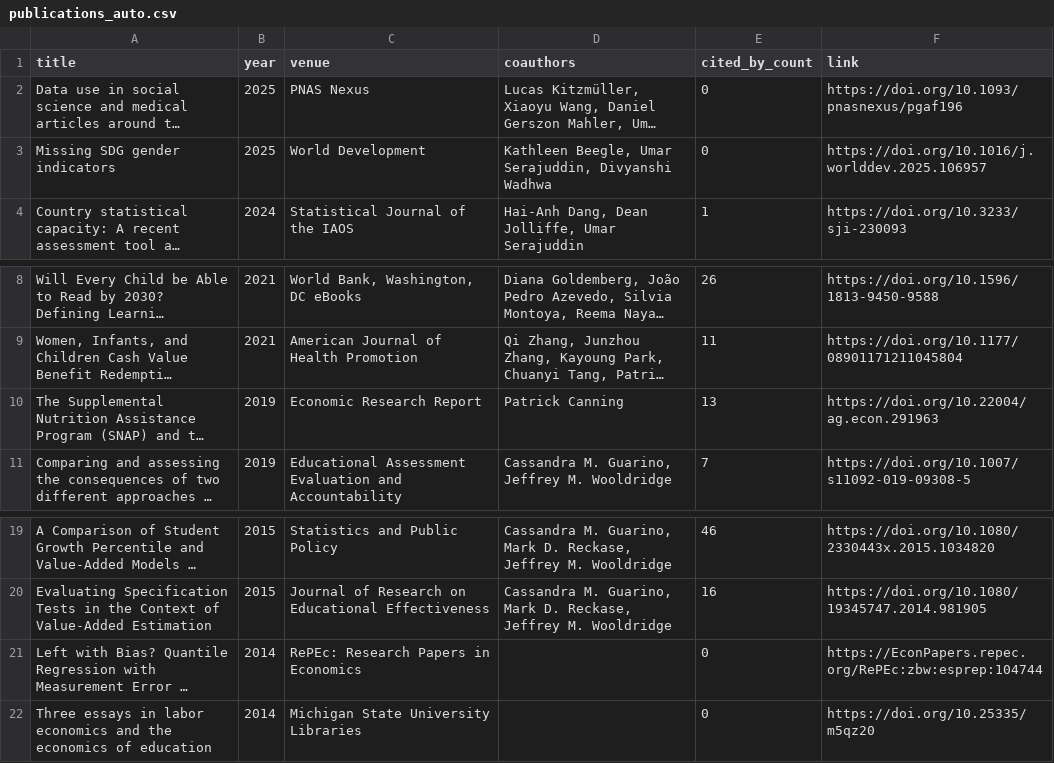
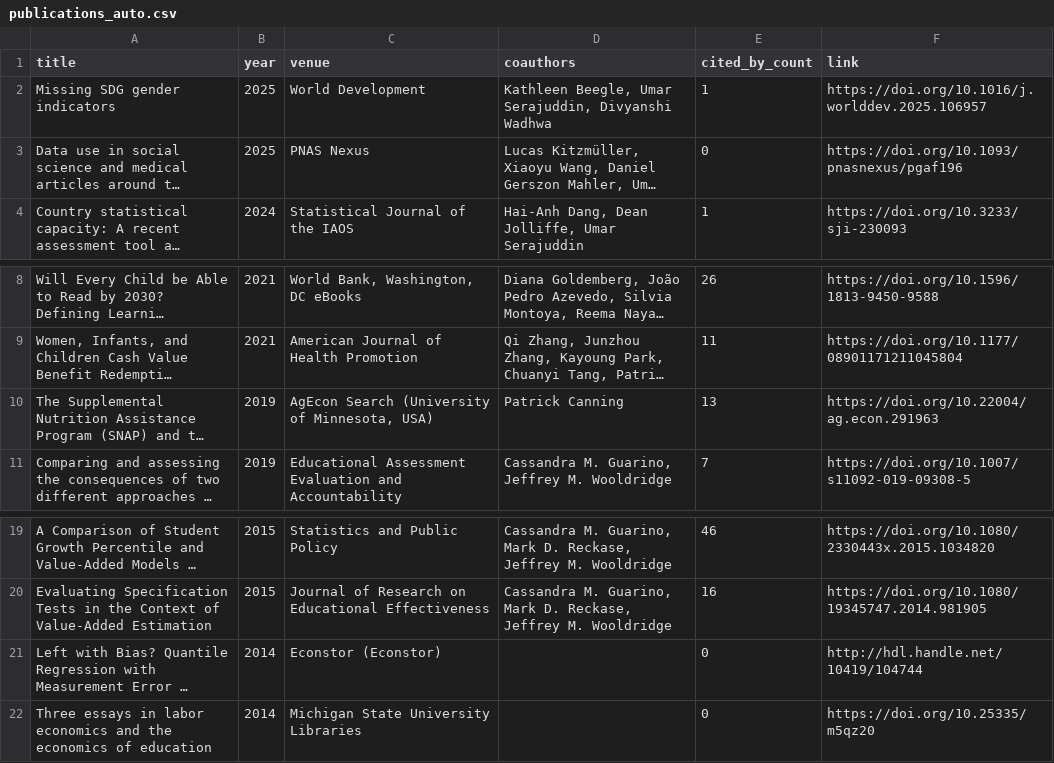
Before and after one commit to stacybri/stacybri.github.io, a CSV file: data/publications_auto.csv, drawn as a sheet; only a part is shown, gaps mark what is left out; long unchanged cells end in …; removed rows and columns are numbered as before the commit, all else as after; the diff names each change by its address in the sheet, - before the commit and + after, or states it on an @@ line.

```diff
--- a/data/publications_auto.csv
+++ b/data/publications_auto.csv
+row 2: Missing SDG gender indicators | 2025 | World Development | Kathleen Beegle, Umar Serajuddin, Divyanshi Wadhwa | 1 | https://doi.org/10.1016/j.worlddev.2025.106957
-row 3: Missing SDG gender indicators | 2025 | World Development | Kathleen Beegle, Umar Serajuddin, Divyanshi Wadhwa | 0 | https://doi.org/10.1016/j.worlddev.2025.106957
-C10 (venue): Economic Research Report
+C10 (venue): AgEcon Search (University of Minnesota, USA)
-C21 (venue): RePEc: Research Papers in Economics
+C21 (venue): Econstor (Econstor)
-F21 (link): https://EconPapers.repec.org/RePEc:zbw:esprep:104744
+F21 (link): http://hdl.handle.net/10419/104744
```
Also changed, not shown: 1 other file.
